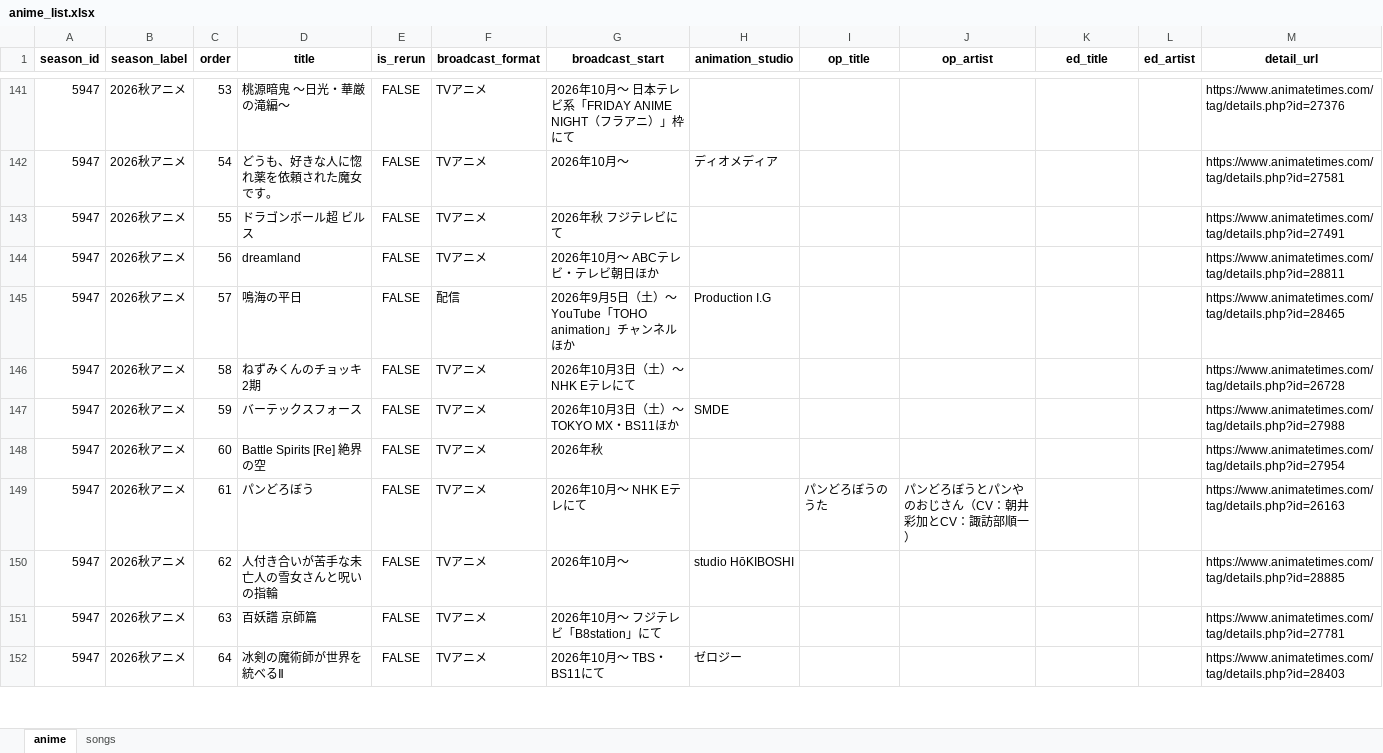
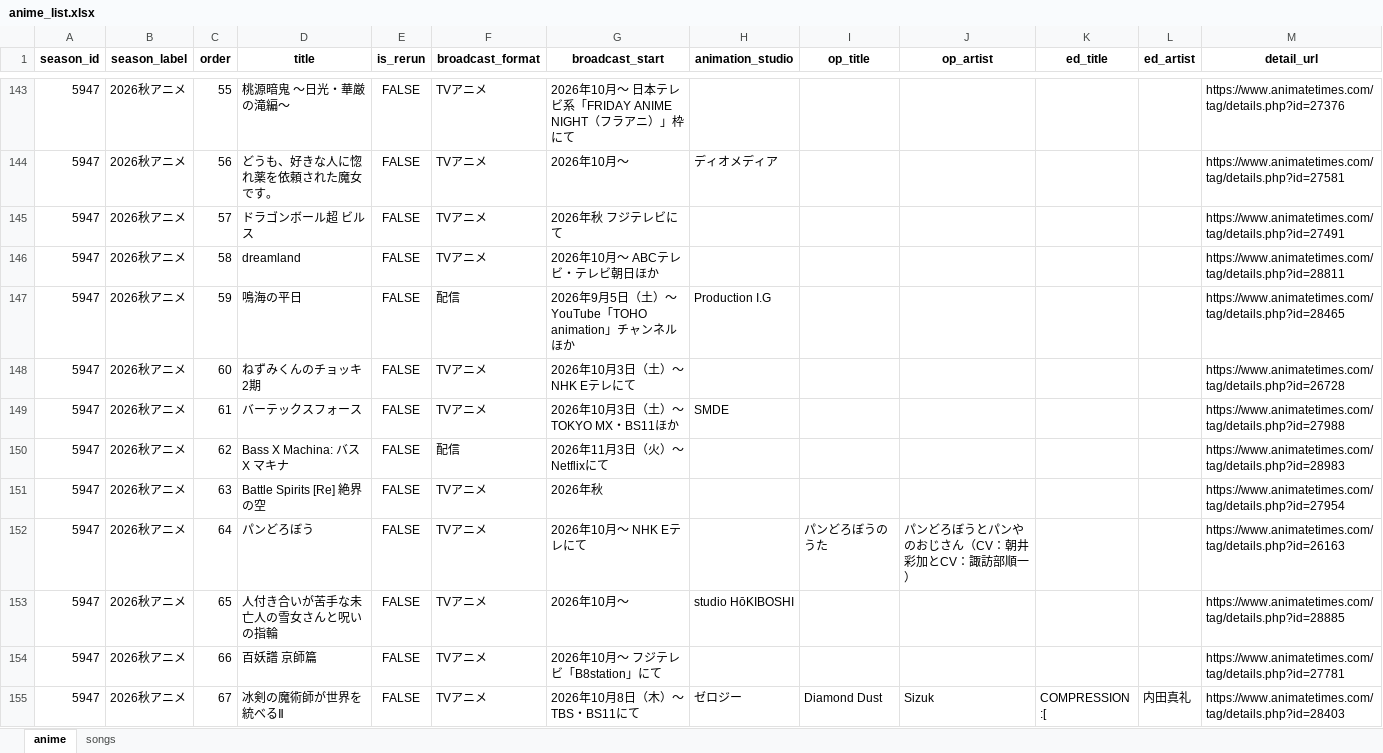
Before and after one commit to Anisong-Ranking/anime-list-updater, an Excel workbook: data/anime_list.xlsx, sheet anime, drawn as a sheet; only a part is shown, gaps mark what is left out; values as stored, in another font and other column widths than the file's, no borders; addresses are those after the commit; the diff covers the shown part only; the diff names each change by its address in the sheet, - before the commit and + after, or states it on an @@ line.

Commit message:
auto: anime list update (PC) 2026-08-25

```diff
--- a/data/anime_list.xlsx (sheet anime)
+++ b/data/anime_list.xlsx (sheet anime)
-C143 (order): 53
+C143 (order): 55
-C144 (order): 54
+C144 (order): 56
-C145 (order): 55
+C145 (order): 57
-C146 (order): 56
+C146 (order): 58
-C147 (order): 57
+C147 (order): 59
-C148 (order): 58
+C148 (order): 60
-C149 (order): 59
+C149 (order): 61
+row 150: 5947 | 2026秋アニメ | 62 | Bass X Machina: バス X マキナ | FALSE | 配信 | 2026年11月3日（火）～ Netflixにて |  |  |  |  |  | https://www.animatetimes.com/tag/details.php?id=28983
-C151 (order): 60
+C151 (order): 63
-C152 (order): 61
+C152 (order): 64
-C153 (order): 62
+C153 (order): 65
-C154 (order): 63
+C154 (order): 66
-C155 (order): 64
+C155 (order): 67
-G155 (broadcast_start): 2026年10月〜 TBS・BS11にて
+G155 (broadcast_start): 2026年10月8日（木）～ TBS・BS11にて
-I155 (op_title): (empty)
+I155 (op_title): Diamond Dust
-J155 (op_artist): (empty)
+J155 (op_artist): Sizuk
-K155 (ed_title): (empty)
+K155 (ed_title): COMPRESSION :[
-L155 (ed_artist): (empty)
+L155 (ed_artist): 内田真礼
```
Also changed, not shown: 3 added rows and 54 edited cells elsewhere in this sheet, sheet songs, 4 other files.
